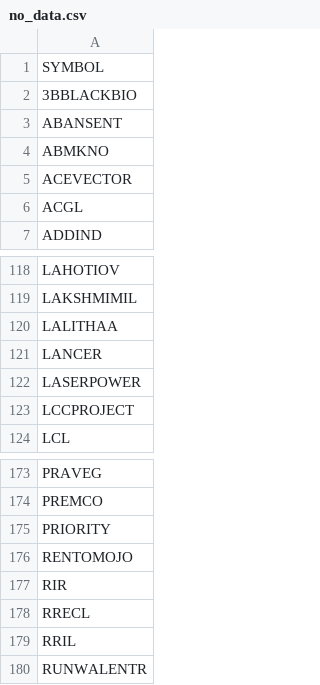
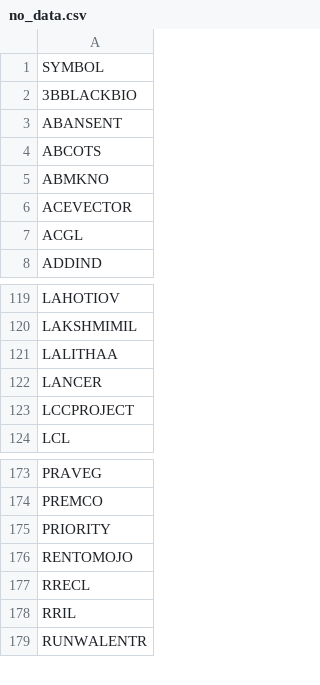
Before and after one commit to johnebe2020-trade/Nse-scanner, a CSV file: no_data.csv, drawn as a sheet; only a part is shown, gaps mark what is left out.

```diff
--- a/no_data.csv
+++ b/no_data.csv
@@ -3,2 +3,3 @@ SYMBOL
 ABANSENT
+ABCOTS
 ABMKNO
@@ -121,3 +122,2 @@ LALITHAA
 LANCER
-LASERPOWER
 LCCPROJECT
@@ -176,3 +176,2 @@ PRIORITY
 RENTOMOJO
-RIR
 RRECL
```
Also changed, not shown: results_breakout.csv, 1 other file.
